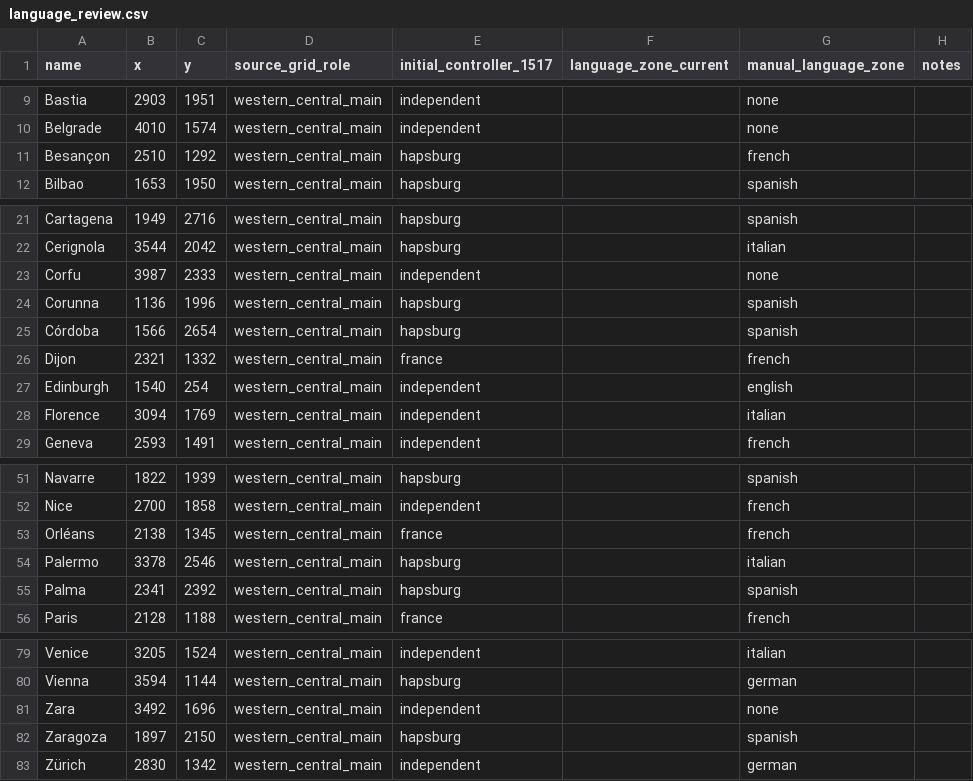
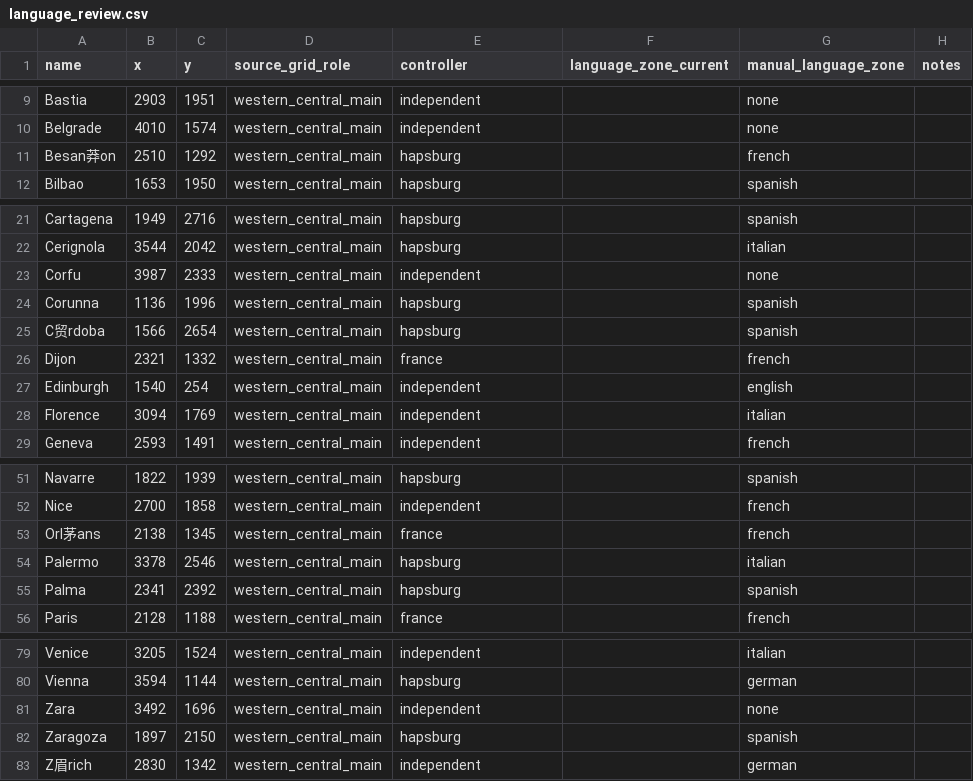
Before and after one commit to 387809109/demo_boardgame, a CSV file: his_ref/img/processed/manual_review/language_review.csv, drawn as a sheet; only a part is shown, gaps mark what is left out; the diff names each change by its address in the sheet, - before the commit and + after, or states it on an @@ line.

```diff
--- a/his_ref/img/processed/manual_review/language_review.csv
+++ b/his_ref/img/processed/manual_review/language_review.csv
-E1: initial_controller_1517
+E1: controller
-A11 (name): Besançon
+A11 (name): Besan莽on
-A25 (name): Córdoba
+A25 (name): C贸rdoba
-A53 (name): Orléans
+A53 (name): Orl茅ans
-A83 (name): Zürich
+A83 (name): Z眉rich
```
Also changed, not shown: 16 other files.
